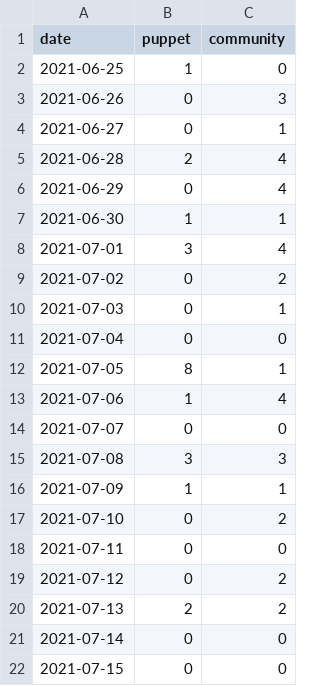
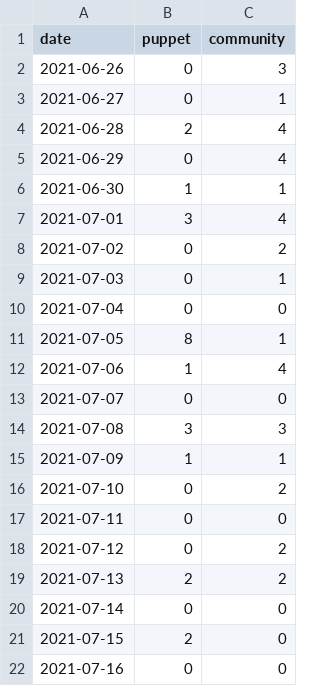
Before and after one commit to puppetlabs/community_management, a CSV file: docs/created_per_day.csv, drawn as a sheet.

```diff
--- a/docs/created_per_day.csv
+++ b/docs/created_per_day.csv
@@ -1,3 +1,2 @@
 date,puppet,community
-2021-06-25,1,0
 2021-06-26,0,3
@@ -21,2 +20,3 @@ date,puppet,community
 2021-07-14,0,0
-2021-07-15,0,0
+2021-07-15,2,0
+2021-07-16,0,0
```
Also changed, not shown: 20 other files.
